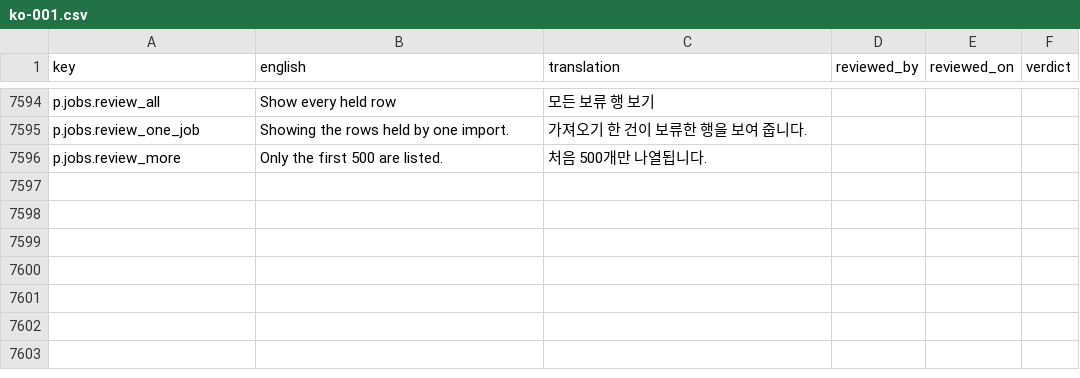
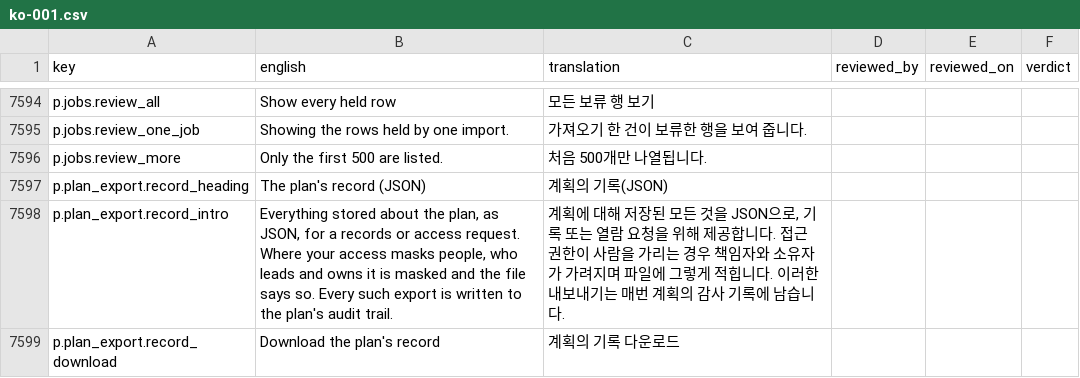
Before and after one commit to project-portfolio-management/project-portfolio-management, a CSV file: governance/translation-reviews/ko-001.csv, drawn as a sheet; only a part is shown, gaps mark what is left out.

```diff
--- a/governance/translation-reviews/ko-001.csv
+++ b/governance/translation-reviews/ko-001.csv
@@ -7596 +7596,4 @@ p.jobs.review_one_job,Showing the rows held by one import.,가져오기 한 건
 p.jobs.review_more,Only the first 500 are listed.,처음 500개만 나열됩니다.,,,
+p.plan_export.record_heading,The plan's record (JSON),계획의 기록(JSON),,,
+p.plan_export.record_intro,"Everything stored about the plan, as JSON, for a records or access request. Where your access masks people, who leads and owns it is masked and the file says so. Every such export is written to the plan's audit trail.","계획에 대해 저장된 모든 것을 JSON으로, 기록 또는 열람 요청을 위해 제공합니다. 접근 권한이 사람을 가리는 경우 책임자와 소유자가 가려지며 파일에 그렇게 적힙니다. 이러한 내보내기는 매번 계획의 감사 기록에 남습니다.",,,
+p.plan_export.record_download,Download the plan's record,계획의 기록 다운로드,,,
```
Also changed, not shown: governance/translation-reviews/ar-001.csv, governance/translation-reviews/es-001.csv, 35 other files.
